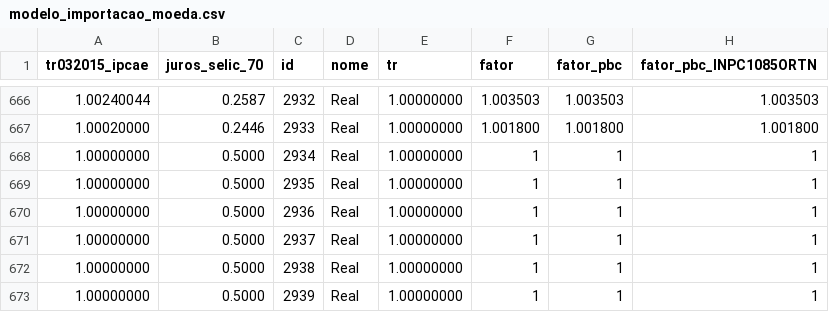
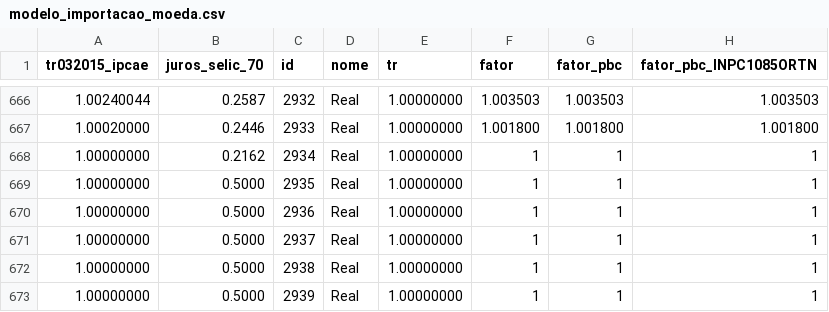
Before and after one commit to redsmedeiros/calculoprevidenciario, a CSV file: src/modelo_importacao_moeda.csv, drawn as a sheet; only a part is shown, gaps mark what is left out; the diff names each change by its address in the sheet, - before the commit and + after, or states it on an @@ line.

```diff
--- a/src/modelo_importacao_moeda.csv
+++ b/src/modelo_importacao_moeda.csv
-B668 (juros_selic_70): 0.5000
+B668 (juros_selic_70): 0.2162
```
Also changed, not shown: 7 other files.
